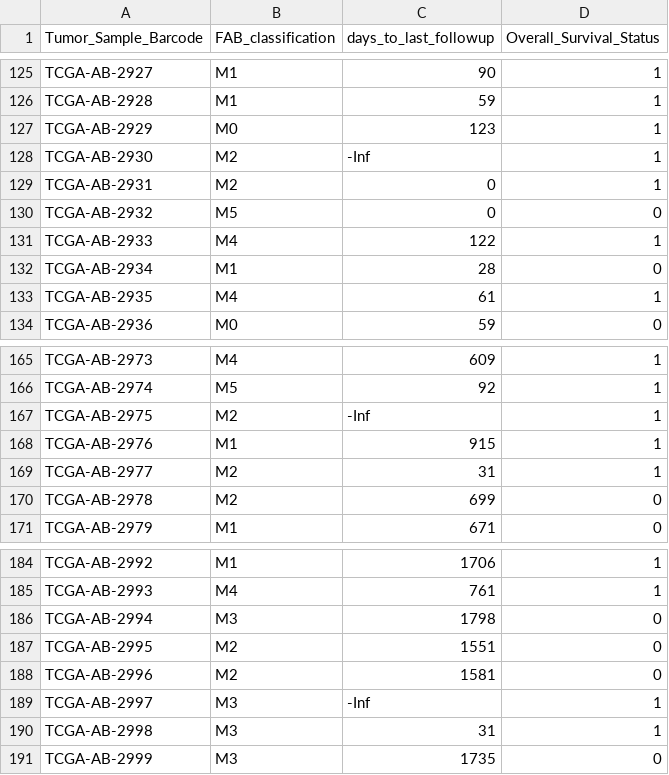
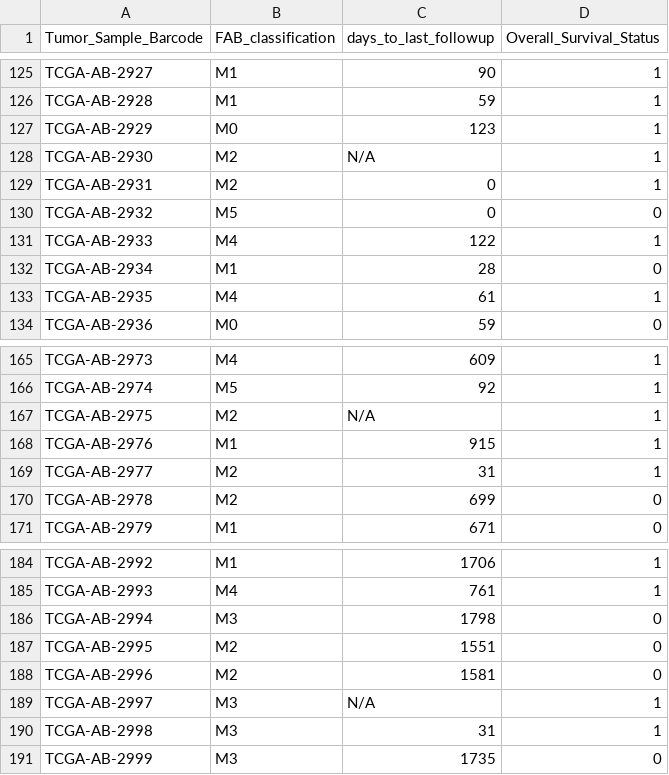
Before and after one commit to sbslee/fuc-data, a TSV file: tcga-laml/tcga_laml_annot.tsv, drawn as a sheet; only a part is shown, gaps mark what is left out; the diff covers the shown part only.

```diff
--- a/tcga-laml/tcga_laml_annot.tsv
+++ b/tcga-laml/tcga_laml_annot.tsv
@@ -127,3 +127,3 @@ TCGA-AB-2928	M1	59	1
 TCGA-AB-2929	M0	123	1
-TCGA-AB-2930	M2	-Inf	1
+TCGA-AB-2930	M2	N/A	1
 TCGA-AB-2931	M2	0	1
@@ -166,3 +166,3 @@ TCGA-AB-2973	M4	609	1
 TCGA-AB-2974	M5	92	1
-TCGA-AB-2975	M2	-Inf	1
+TCGA-AB-2975	M2	N/A	1
 TCGA-AB-2976	M1	915	1
@@ -188,3 +188,3 @@ TCGA-AB-2995	M2	1551	0
 TCGA-AB-2996	M2	1581	0
-TCGA-AB-2997	M3	-Inf	1
+TCGA-AB-2997	M3	N/A	1
 TCGA-AB-2998	M3	31	1
```
Also changed, not shown: 9 edited cells elsewhere in this file.
